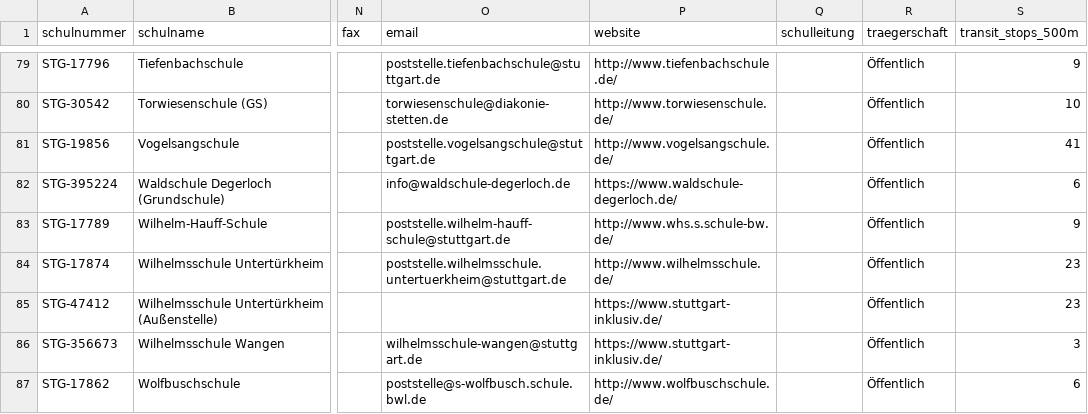
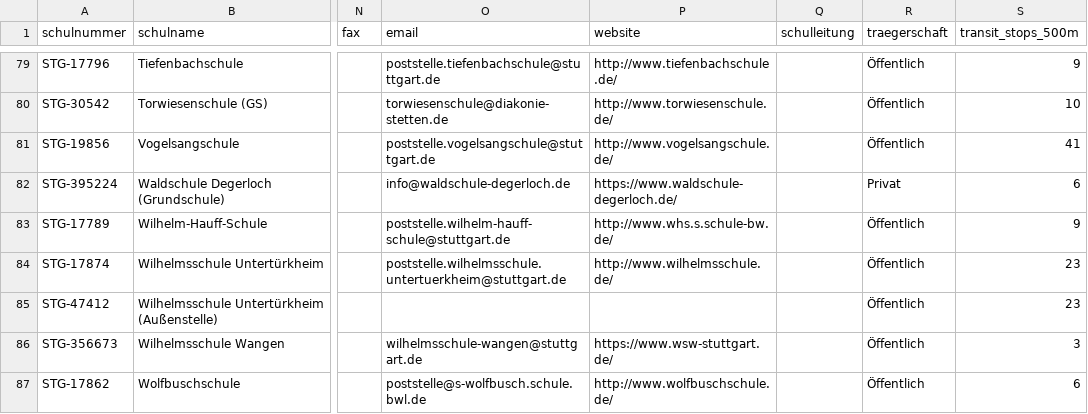
Before and after one commit to jvr1980/schoolnossa, a CSV file: data_stuttgart/final/stuttgart_primary_school_master_table.csv, drawn as a sheet; only a part is shown, gaps mark what is left out; the diff covers the shown part only; the diff names each change by its address in the sheet, - before the commit and + after, or states it on an @@ line.

```diff
--- a/data_stuttgart/final/stuttgart_primary_school_master_table.csv
+++ b/data_stuttgart/final/stuttgart_primary_school_master_table.csv
-R82 (traegerschaft): Öffentlich
+R82 (traegerschaft): Privat
-P85 (website): https://www.stuttgart-inklusiv.de/
+P85 (website): (empty)
-P86 (website): https://www.stuttgart-inklusiv.de/
+P86 (website): https://www.wsw-stuttgart.de/
```
Also changed, not shown: 29 edited cells elsewhere in this file, data_stuttgart/final/stuttgart_primary_school_master_table_berlin_schema.csv, data_stuttgart/final/stuttgart_primary_school_master_table_final.csv, 9 other files.
